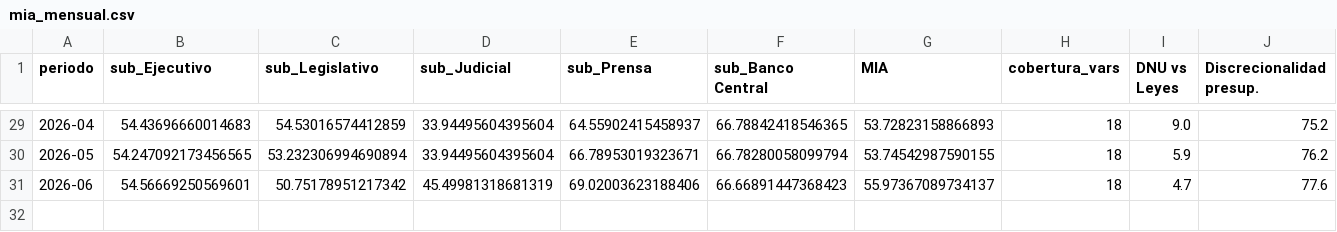
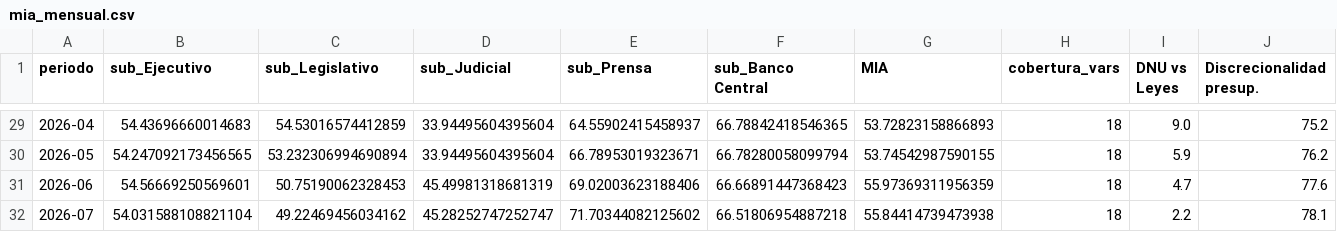
Before and after one commit to Politicas-Publicas-LyP/Monitor-Institucional-Argentino, a CSV file: output/mia_mensual.csv, drawn as a sheet; only a part is shown, gaps mark what is left out; rows hold the shown columns only; the diff names each change by its address in the sheet, - before the commit and + after, or states it on an @@ line.

```diff
--- a/output/mia_mensual.csv
+++ b/output/mia_mensual.csv
-C31 (sub_Legislativo): 50.75178951217342
+C31 (sub_Legislativo): 50.75190062328453
-G31 (MIA): 55.97367089734137
+G31 (MIA): 55.97369311956359
+row 32: 2026-07 | 54.031588108821104 | 49.22469456034162 | 45.28252747252747 | 71.70344082125602 | 66.51806954887218 | 55.84414739473938 | 18 | 2.2 | 78.1
```
Also changed, not shown: 22 other files.
